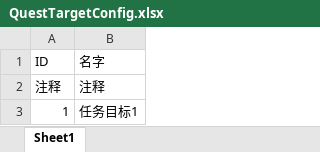
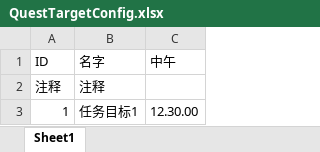
Before and after one commit to quanchangnai/quan, an Excel workbook: quan.java/config/excel/QuestTargetConfig.xlsx, sheet Sheet1, drawn as a sheet; values as stored, in another font and other column widths than the file's, no borders; the diff names each change by its address in the sheet, - before the commit and + after, or states it on an @@ line.

```diff
--- a/quan.java/config/excel/QuestTargetConfig.xlsx (sheet Sheet1)
+++ b/quan.java/config/excel/QuestTargetConfig.xlsx (sheet Sheet1)
+column C (中午), row 3: 12.30.00
```
Also changed, not shown: 10 other files.
